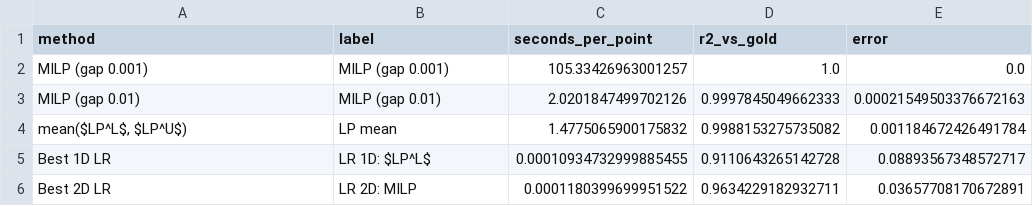
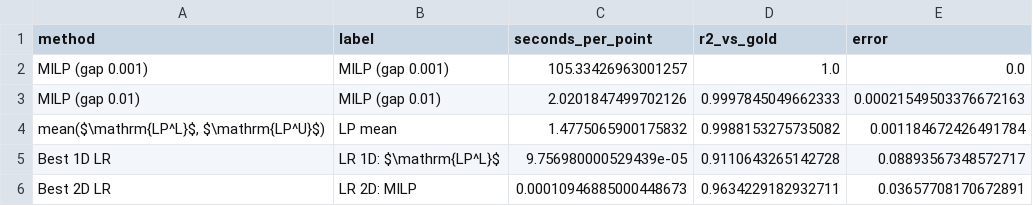
Before and after one commit to marius-ne/ModE_Group7, a CSV file: Marius/visualization/pareto_accuracy_vs_time_10_lhs_interior_only_seed4711.csv, drawn as a sheet.

```diff
--- a/Marius/visualization/pareto_accuracy_vs_time_10_lhs_interior_only_seed4711.csv
+++ b/Marius/visualization/pareto_accuracy_vs_time_10_lhs_interior_only_seed4711.csv
@@ -3,4 +3,4 @@ MILP (gap 0.001),MILP (gap 0.001),105.33426963001257,1.0,0.0
 MILP (gap 0.01),MILP (gap 0.01),2.0201847499702126,0.9997845049662333,0.00021549503376672163
-"mean($LP^L$, $LP^U$)",LP mean,1.4775065900175832,0.9988153275735082,0.001184672426491784
-Best 1D LR,LR 1D: $LP^L$,0.00010934732999885455,0.9110643265142728,0.08893567348572717
-Best 2D LR,LR 2D: MILP,0.0001180399699951522,0.9634229182932711,0.03657708170672891
+"mean($\mathrm{LP^L}$, $\mathrm{LP^U}$)",LP mean,1.4775065900175832,0.9988153275735082,0.001184672426491784
+Best 1D LR,LR 1D: $\mathrm{LP^L}$,9.756980000529439e-05,0.9110643265142728,0.08893567348572717
+Best 2D LR,LR 2D: MILP,0.00010946885000448673,0.9634229182932711,0.03657708170672891
```
Also changed, not shown: 21 other files.
